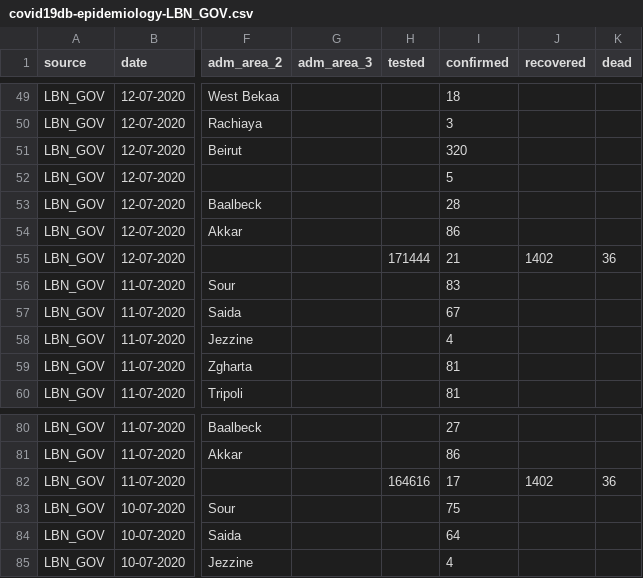
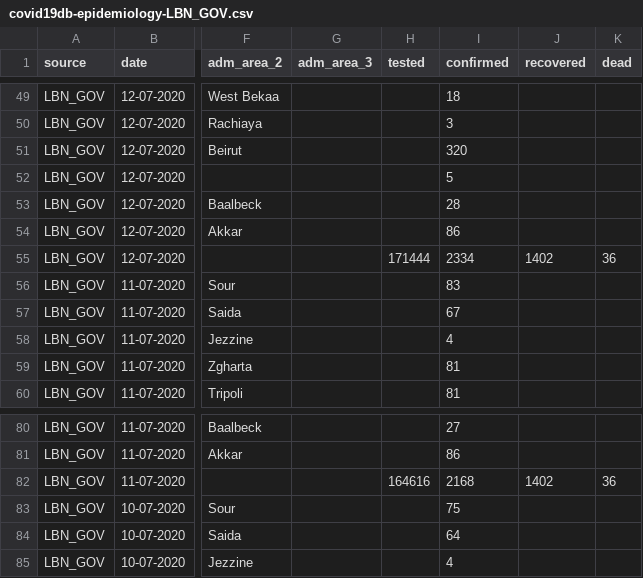
Before and after one commit to covid19db/data-archive, a CSV file: data-epidemiology/covid19db-epidemiology-LBN_GOV.csv, drawn as a sheet; only a part is shown, gaps mark what is left out; the diff covers the shown part only; the diff names each change by its address in the sheet, - before the commit and + after, or states it on an @@ line.

```diff
--- a/data-epidemiology/covid19db-epidemiology-LBN_GOV.csv
+++ b/data-epidemiology/covid19db-epidemiology-LBN_GOV.csv
-I55 (confirmed): 21
+I55 (confirmed): 2334
-I82 (confirmed): 17
+I82 (confirmed): 2168
```
Also changed, not shown: 26 added rows and 1 edited cell elsewhere in this file, data-epidemiology/covid19db-epidemiology-BEL_SCI.csv, data-epidemiology/covid19db-epidemiology-CHE_OPGOV.csv, 37 other files.
